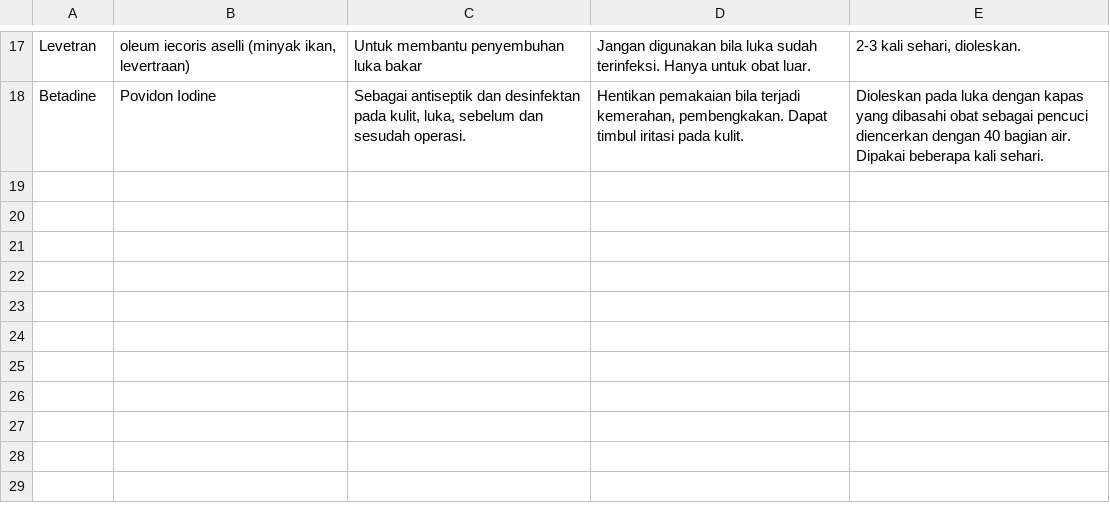
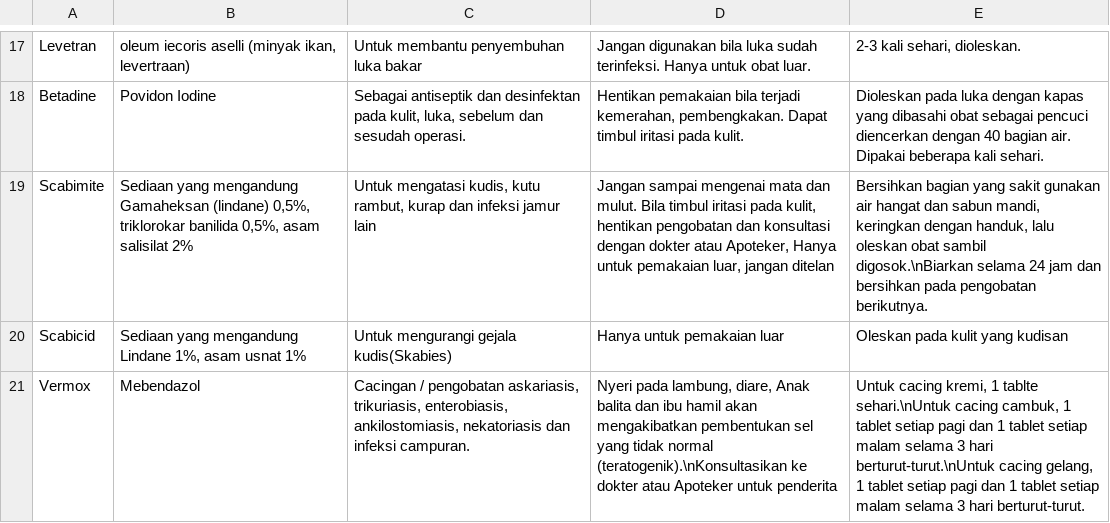
Before and after one commit to raihannur45/obatin, a CSV file: data_obat.csv, drawn as a sheet; only a part is shown, gaps mark what is left out; the diff names each change by its address in the sheet, - before the commit and + after, or states it on an @@ line.

Commit message:
Update data_obat.csv

```diff
--- a/data_obat.csv
+++ b/data_obat.csv
+row 19: Scabimite | Sediaan yang mengandung Gamaheksan (lindane) 0,5%, triklorokar banilida 0,5%, asam salisilat 2% | Untuk mengatasi kudis, kutu rambut, kurap dan infeksi jamur lain | Jangan sampai mengenai mata dan mulut. Bila timbul iritasi pada kulit, hentikan pengobatan dan konsultasi dengan dokter atau Apoteker, Hanya untuk pemakaian luar, jangan ditelan | Bersihkan bagian yang sakit gunakan air hangat dan sabun mandi, keringkan dengan handuk, lalu oleskan obat sambil digosok.\nBiarkan selama 24 jam dan bersihkan pada pengobatan berikutnya.
+row 20: Scabicid | Sediaan yang mengandung Lindane 1%, asam usnat 1% | Untuk mengurangi gejala kudis(Skabies) | Hanya untuk pemakaian luar | Oleskan pada kulit yang kudisan
+row 21: Vermox | Mebendazol | Cacingan / pengobatan askariasis, trikuriasis, enterobiasis, ankilostomiasis, nekatoriasis dan infeksi campuran. | Nyeri pada lambung, diare, Anak balita dan ibu hamil akan mengakibatkan pembentukan sel yang tidak normal (teratogenik).\nKonsultasikan ke dokter atau Apoteker untuk penderita | Untuk cacing kremi, 1 tablte sehari.\nUntuk cacing cambuk, 1 tablet setiap pagi dan 1 tablet setiap malam selama 3 hari berturut-turut.\nUntuk cacing gelang, 1 tablet setiap pagi dan 1 tablet setiap malam selama 3 hari berturut-turut.
```
